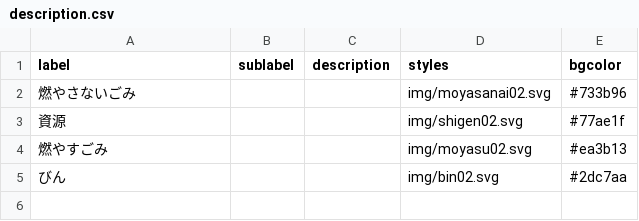
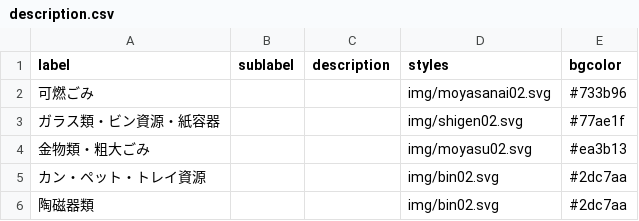
Before and after one commit to kaitahito3/kani5374, a CSV file: 5374-kani/data/description.csv, drawn as a sheet.

Commit message:
Update description.csv

```diff
--- a/5374-kani/data/description.csv
+++ b/5374-kani/data/description.csv
@@ -1,5 +1,6 @@
 label,sublabel,description,styles,bgcolor
-燃やさないごみ,,,img/moyasanai02.svg,#733b96
-資源,,,img/shigen02.svg,#77ae1f
-燃やすごみ,,,img/moyasu02.svg,#ea3b13
-びん,,,img/bin02.svg,#2dc7aa
+可燃ごみ,,,img/moyasanai02.svg,#733b96
+ガラス類・ビン資源・紙容器,,,img/shigen02.svg,#77ae1f
+金物類・粗大ごみ,,,img/moyasu02.svg,#ea3b13
+カン・ペット・トレイ資源,,,img/bin02.svg,#2dc7aa
+陶磁器類,,,img/bin02.svg,#2dc7aa
```
